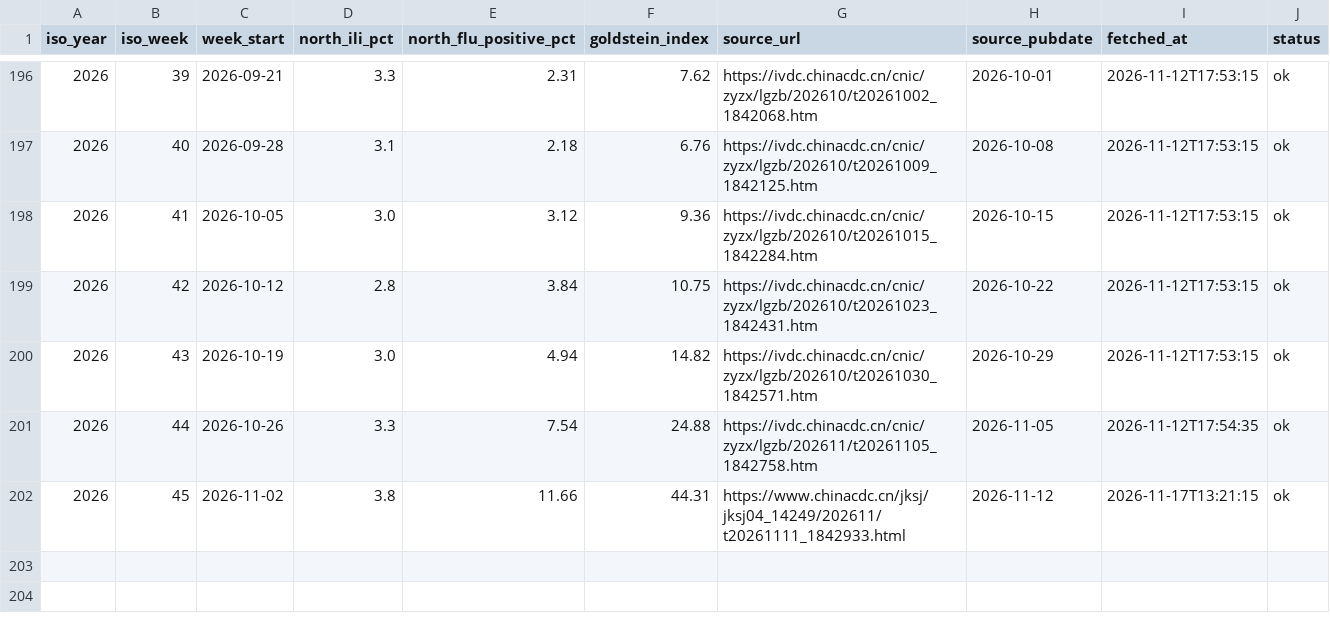
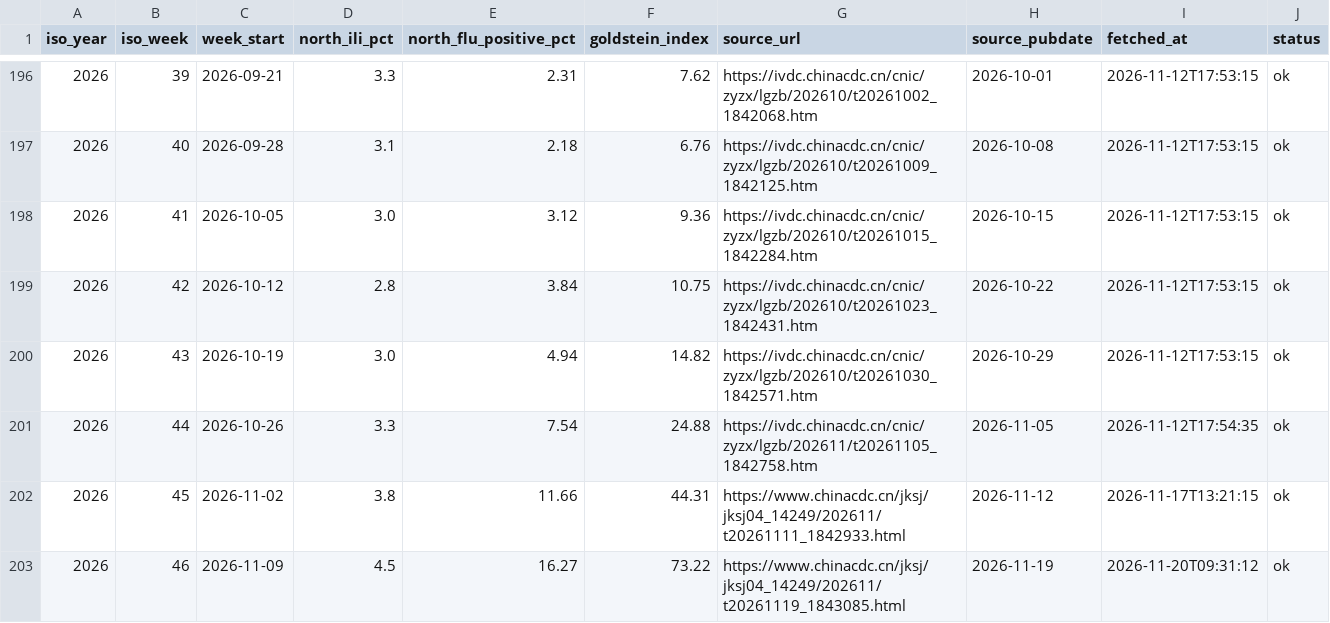
Before and after one commit to Zengwenj/flu-monitor, a CSV file: data/flu_north.csv, drawn as a sheet; only a part is shown, gaps mark what is left out; the diff names each change by its address in the sheet, - before the commit and + after, or states it on an @@ line.

```diff
--- a/data/flu_north.csv
+++ b/data/flu_north.csv
+row 203: 2026 | 46 | 2026-11-09 | 4.5 | 16.27 | 73.22 | https://www.chinacdc.cn/jksj/jksj04_14249/202611/t20261119_1843085.html | 2026-11-19 | 2026-11-20T09:31:12 | ok
```
Also changed, not shown: data/flu_south.csv, data/flunet_china.csv, 5 other files.
